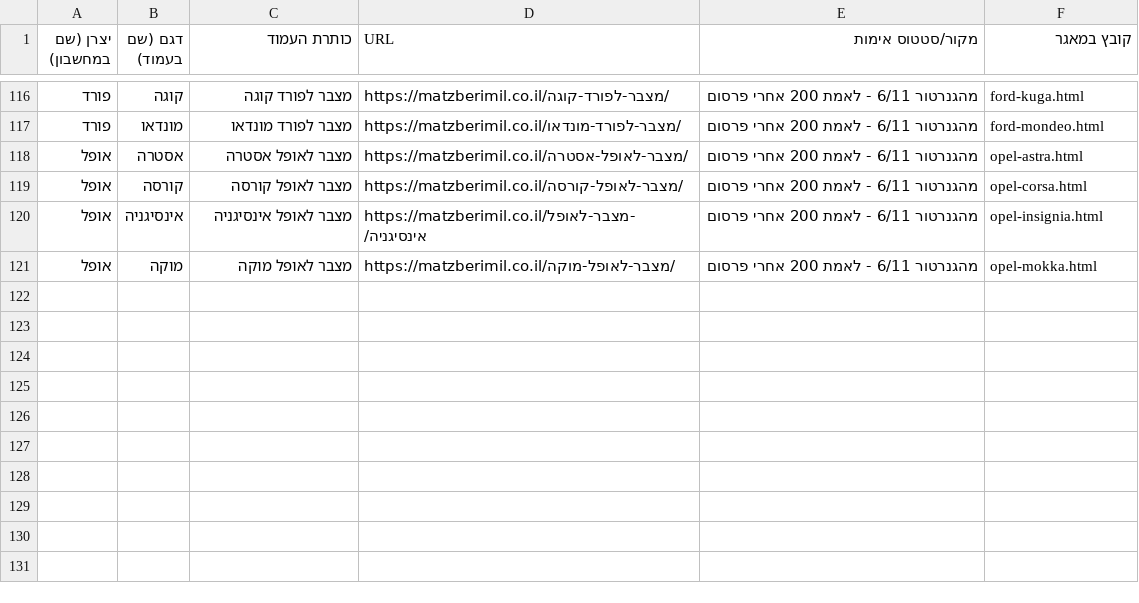
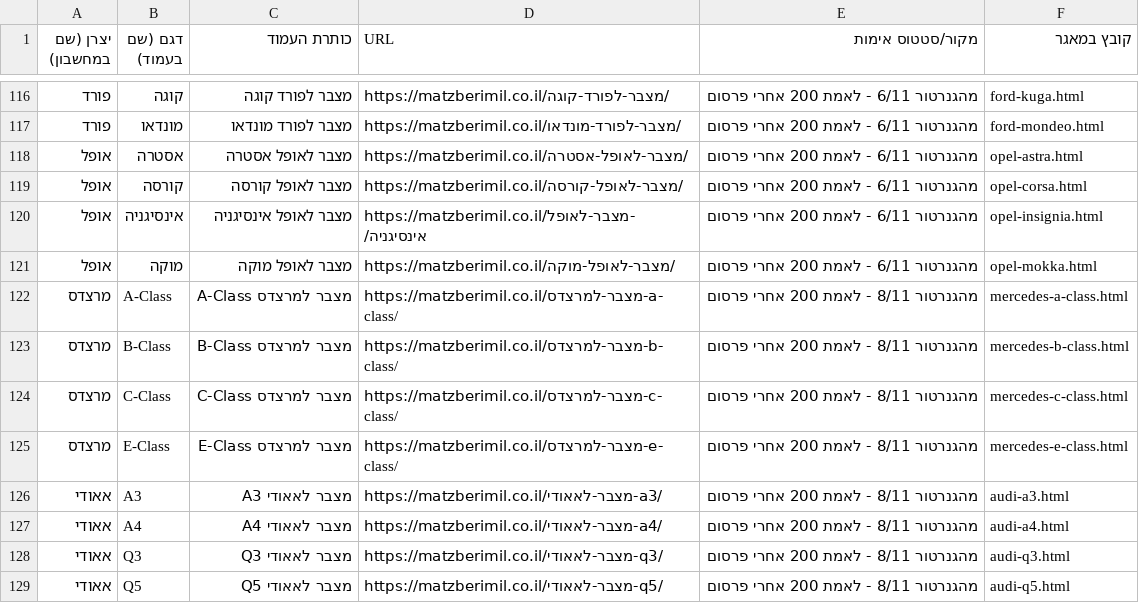
Before and after one commit to shlomochana22-cpu/https-anthropic.com-claude-code, a CSV file: dev/model-page-url-map.csv, drawn as a sheet; only a part is shown, gaps mark what is left out; the diff names each change by its address in the sheet, - before the commit and + after, or states it on an @@ line.

```diff
--- a/dev/model-page-url-map.csv
+++ b/dev/model-page-url-map.csv
+row 122: מרצדס | A-Class | מצבר למרצדס A-Class | https://matzberimil.co.il/מצבר-למרצדס-a-class/ | מהגנרטור 8/11 - לאמת 200 אחרי פרסום | mercedes-a-class.html
+row 123: מרצדס | B-Class | מצבר למרצדס B-Class | https://matzberimil.co.il/מצבר-למרצדס-b-class/ | מהגנרטור 8/11 - לאמת 200 אחרי פרסום | mercedes-b-class.html
+row 124: מרצדס | C-Class | מצבר למרצדס C-Class | https://matzberimil.co.il/מצבר-למרצדס-c-class/ | מהגנרטור 8/11 - לאמת 200 אחרי פרסום | mercedes-c-class.html
+row 125: מרצדס | E-Class | מצבר למרצדס E-Class | https://matzberimil.co.il/מצבר-למרצדס-e-class/ | מהגנרטור 8/11 - לאמת 200 אחרי פרסום | mercedes-e-class.html
+row 126: אאודי | A3 | מצבר לאאודי A3 | https://matzberimil.co.il/מצבר-לאאודי-a3/ | מהגנרטור 8/11 - לאמת 200 אחרי פרסום | audi-a3.html
+row 127: אאודי | A4 | מצבר לאאודי A4 | https://matzberimil.co.il/מצבר-לאאודי-a4/ | מהגנרטור 8/11 - לאמת 200 אחרי פרסום | audi-a4.html
+row 128: אאודי | Q3 | מצבר לאאודי Q3 | https://matzberimil.co.il/מצבר-לאאודי-q3/ | מהגנרטור 8/11 - לאמת 200 אחרי פרסום | audi-q3.html
+row 129: אאודי | Q5 | מצבר לאאודי Q5 | https://matzberimil.co.il/מצבר-לאאודי-q5/ | מהגנרטור 8/11 - לאמת 200 אחרי פרסום | audi-q5.html
```
Also changed, not shown: 14 other files.
